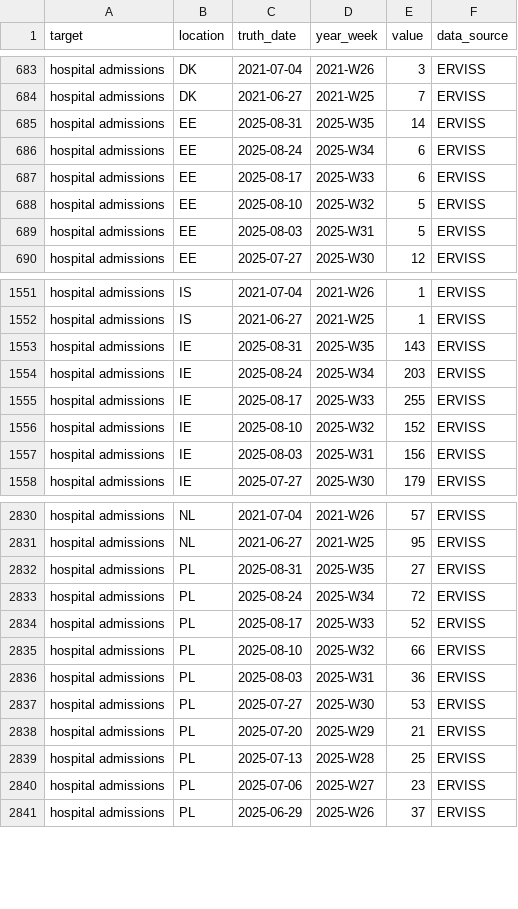
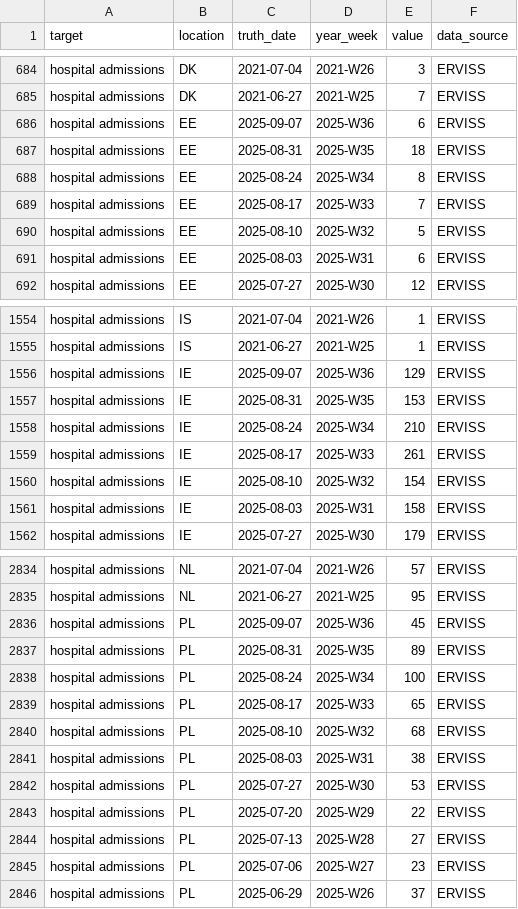
Before and after one commit to vinkenoogm/RespiCast-Covid19, a CSV file: target-data/latest-hospital_admissions.csv, drawn as a sheet; only a part is shown, gaps mark what is left out; the diff covers the shown part only.

```diff
--- a/target-data/latest-hospital_admissions.csv
+++ b/target-data/latest-hospital_admissions.csv
@@ -684,7 +685,8 @@ hospital admissions,DK,2021-07-04,2021-W26,3,ERVISS
 hospital admissions,DK,2021-06-27,2021-W25,7,ERVISS
-hospital admissions,EE,2025-08-31,2025-W35,14,ERVISS
-hospital admissions,EE,2025-08-24,2025-W34,6,ERVISS
-hospital admissions,EE,2025-08-17,2025-W33,6,ERVISS
+hospital admissions,EE,2025-09-07,2025-W36,6,ERVISS
+hospital admissions,EE,2025-08-31,2025-W35,18,ERVISS
+hospital admissions,EE,2025-08-24,2025-W34,8,ERVISS
+hospital admissions,EE,2025-08-17,2025-W33,7,ERVISS
 hospital admissions,EE,2025-08-10,2025-W32,5,ERVISS
-hospital admissions,EE,2025-08-03,2025-W31,5,ERVISS
+hospital admissions,EE,2025-08-03,2025-W31,6,ERVISS
 hospital admissions,EE,2025-07-27,2025-W30,12,ERVISS
@@ -1552,7 +1555,8 @@ hospital admissions,IS,2021-07-04,2021-W26,1,ERVISS
 hospital admissions,IS,2021-06-27,2021-W25,1,ERVISS
-hospital admissions,IE,2025-08-31,2025-W35,143,ERVISS
-hospital admissions,IE,2025-08-24,2025-W34,203,ERVISS
-hospital admissions,IE,2025-08-17,2025-W33,255,ERVISS
-hospital admissions,IE,2025-08-10,2025-W32,152,ERVISS
-hospital admissions,IE,2025-08-03,2025-W31,156,ERVISS
+hospital admissions,IE,2025-09-07,2025-W36,129,ERVISS
+hospital admissions,IE,2025-08-31,2025-W35,153,ERVISS
+hospital admissions,IE,2025-08-24,2025-W34,210,ERVISS
+hospital admissions,IE,2025-08-17,2025-W33,261,ERVISS
+hospital admissions,IE,2025-08-10,2025-W32,154,ERVISS
+hospital admissions,IE,2025-08-03,2025-W31,158,ERVISS
 hospital admissions,IE,2025-07-27,2025-W30,179,ERVISS
@@ -2831,10 +2835,11 @@ hospital admissions,NL,2021-07-04,2021-W26,57,ERVISS
 hospital admissions,NL,2021-06-27,2021-W25,95,ERVISS
-hospital admissions,PL,2025-08-31,2025-W35,27,ERVISS
-hospital admissions,PL,2025-08-24,2025-W34,72,ERVISS
-hospital admissions,PL,2025-08-17,2025-W33,52,ERVISS
-hospital admissions,PL,2025-08-10,2025-W32,66,ERVISS
-hospital admissions,PL,2025-08-03,2025-W31,36,ERVISS
+hospital admissions,PL,2025-09-07,2025-W36,45,ERVISS
+hospital admissions,PL,2025-08-31,2025-W35,89,ERVISS
+hospital admissions,PL,2025-08-24,2025-W34,100,ERVISS
+hospital admissions,PL,2025-08-17,2025-W33,65,ERVISS
+hospital admissions,PL,2025-08-10,2025-W32,68,ERVISS
+hospital admissions,PL,2025-08-03,2025-W31,38,ERVISS
 hospital admissions,PL,2025-07-27,2025-W30,53,ERVISS
-hospital admissions,PL,2025-07-20,2025-W29,21,ERVISS
-hospital admissions,PL,2025-07-13,2025-W28,25,ERVISS
+hospital admissions,PL,2025-07-20,2025-W29,22,ERVISS
+hospital admissions,PL,2025-07-13,2025-W28,27,ERVISS
 hospital admissions,PL,2025-07-06,2025-W27,23,ERVISS
```
Also changed, not shown: 4 added rows and 65 edited cells elsewhere in this file.
